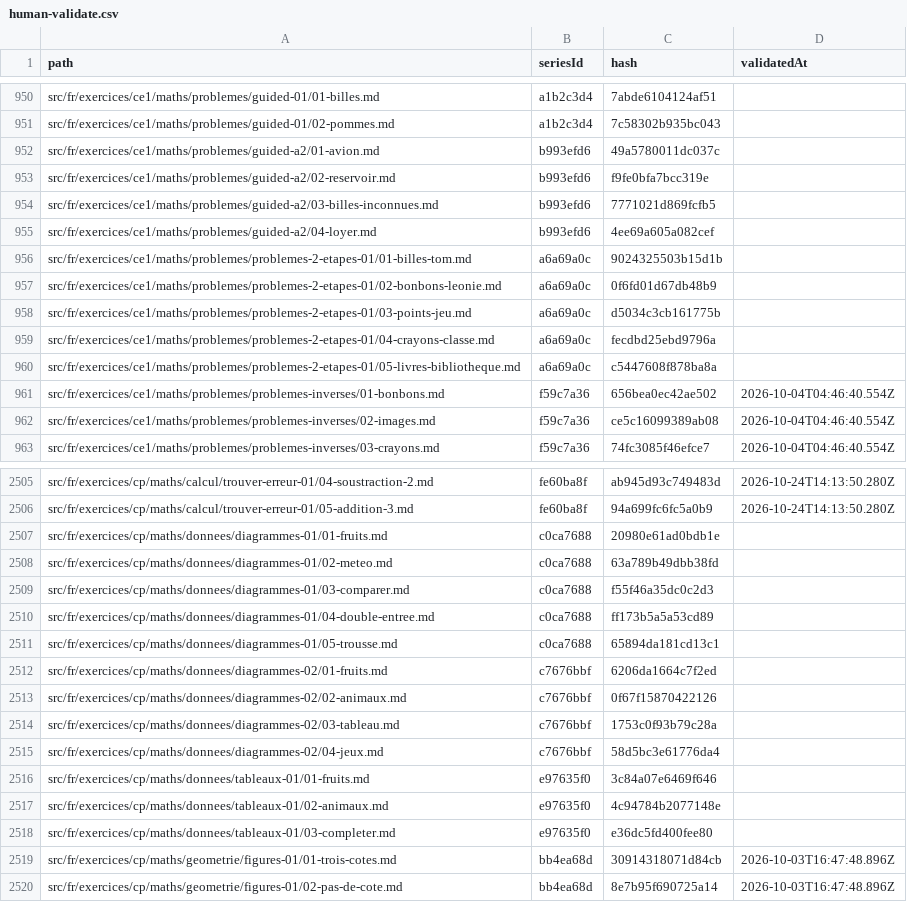
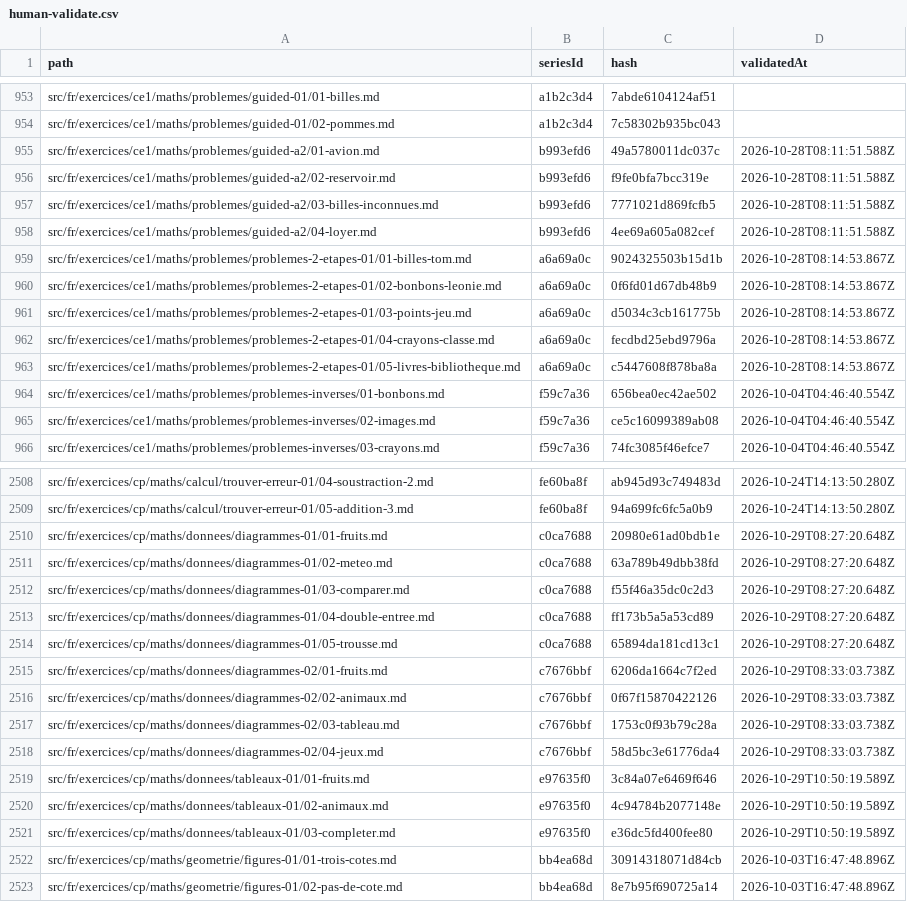
Before and after one commit to davidmarcombes/cahier-melimee, a CSV file: reports/human-validate.csv, drawn as a sheet; only a part is shown, gaps mark what is left out; the diff covers the shown part only.

```diff
--- a/reports/human-validate.csv
+++ b/reports/human-validate.csv
@@ -951,11 +954,11 @@ src/fr/exercices/ce1/maths/problemes/guided-01/01-billes.md,a1b2c3d4,7abde610412
 src/fr/exercices/ce1/maths/problemes/guided-01/02-pommes.md,a1b2c3d4,7c58302b935bc043,
-src/fr/exercices/ce1/maths/problemes/guided-a2/01-avion.md,b993efd6,49a5780011dc037c,
-src/fr/exercices/ce1/maths/problemes/guided-a2/02-reservoir.md,b993efd6,f9fe0bfa7bcc319e,
-src/fr/exercices/ce1/maths/problemes/guided-a2/03-billes-inconnues.md,b993efd6,7771021d869fcfb5,
-src/fr/exercices/ce1/maths/problemes/guided-a2/04-loyer.md,b993efd6,4ee69a605a082cef,
-src/fr/exercices/ce1/maths/problemes/problemes-2-etapes-01/01-billes-tom.md,a6a69a0c,9024325503b15d1b,
-src/fr/exercices/ce1/maths/problemes/problemes-2-etapes-01/02-bonbons-leonie.md,a6a69a0c,0f6fd01d67db48b9,
-src/fr/exercices/ce1/maths/problemes/problemes-2-etapes-01/03-points-jeu.md,a6a69a0c,d5034c3cb161775b,
-src/fr/exercices/ce1/maths/problemes/problemes-2-etapes-01/04-crayons-classe.md,a6a69a0c,fecdbd25ebd9796a,
-src/fr/exercices/ce1/maths/problemes/problemes-2-etapes-01/05-livres-bibliotheque.md,a6a69a0c,c5447608f878ba8a,
+src/fr/exercices/ce1/maths/problemes/guided-a2/01-avion.md,b993efd6,49a5780011dc037c,2026-10-28T08:11:51.588Z
+src/fr/exercices/ce1/maths/problemes/guided-a2/02-reservoir.md,b993efd6,f9fe0bfa7bcc319e,2026-10-28T08:11:51.588Z
+src/fr/exercices/ce1/maths/problemes/guided-a2/03-billes-inconnues.md,b993efd6,7771021d869fcfb5,2026-10-28T08:11:51.588Z
+src/fr/exercices/ce1/maths/problemes/guided-a2/04-loyer.md,b993efd6,4ee69a605a082cef,2026-10-28T08:11:51.588Z
+src/fr/exercices/ce1/maths/problemes/problemes-2-etapes-01/01-billes-tom.md,a6a69a0c,9024325503b15d1b,2026-10-28T08:14:53.867Z
+src/fr/exercices/ce1/maths/problemes/problemes-2-etapes-01/02-bonbons-leonie.md,a6a69a0c,0f6fd01d67db48b9,2026-10-28T08:14:53.867Z
+src/fr/exercices/ce1/maths/problemes/problemes-2-etapes-01/03-points-jeu.md,a6a69a0c,d5034c3cb161775b,2026-10-28T08:14:53.867Z
+src/fr/exercices/ce1/maths/problemes/problemes-2-etapes-01/04-crayons-classe.md,a6a69a0c,fecdbd25ebd9796a,2026-10-28T08:14:53.867Z
+src/fr/exercices/ce1/maths/problemes/problemes-2-etapes-01/05-livres-bibliotheque.md,a6a69a0c,c5447608f878ba8a,2026-10-28T08:14:53.867Z
 src/fr/exercices/ce1/maths/problemes/problemes-inverses/01-bonbons.md,f59c7a36,656bea0ec42ae502,2026-10-04T04:46:40.554Z
@@ -2506,14 +2509,14 @@ src/fr/exercices/cp/maths/calcul/trouver-erreur-01/04-soustraction-2.md,fe60ba8f
 src/fr/exercices/cp/maths/calcul/trouver-erreur-01/05-addition-3.md,fe60ba8f,94a699fc6fc5a0b9,2026-10-24T14:13:50.280Z
-src/fr/exercices/cp/maths/donnees/diagrammes-01/01-fruits.md,c0ca7688,20980e61ad0bdb1e,
-src/fr/exercices/cp/maths/donnees/diagrammes-01/02-meteo.md,c0ca7688,63a789b49dbb38fd,
-src/fr/exercices/cp/maths/donnees/diagrammes-01/03-comparer.md,c0ca7688,f55f46a35dc0c2d3,
-src/fr/exercices/cp/maths/donnees/diagrammes-01/04-double-entree.md,c0ca7688,ff173b5a5a53cd89,
-src/fr/exercices/cp/maths/donnees/diagrammes-01/05-trousse.md,c0ca7688,65894da181cd13c1,
-src/fr/exercices/cp/maths/donnees/diagrammes-02/01-fruits.md,c7676bbf,6206da1664c7f2ed,
-src/fr/exercices/cp/maths/donnees/diagrammes-02/02-animaux.md,c7676bbf,0f67f15870422126,
-src/fr/exercices/cp/maths/donnees/diagrammes-02/03-tableau.md,c7676bbf,1753c0f93b79c28a,
-src/fr/exercices/cp/maths/donnees/diagrammes-02/04-jeux.md,c7676bbf,58d5bc3e61776da4,
-src/fr/exercices/cp/maths/donnees/tableaux-01/01-fruits.md,e97635f0,3c84a07e6469f646,
-src/fr/exercices/cp/maths/donnees/tableaux-01/02-animaux.md,e97635f0,4c94784b2077148e,
-src/fr/exercices/cp/maths/donnees/tableaux-01/03-completer.md,e97635f0,e36dc5fd400fee80,
+src/fr/exercices/cp/maths/donnees/diagrammes-01/01-fruits.md,c0ca7688,20980e61ad0bdb1e,2026-10-29T08:27:20.648Z
+src/fr/exercices/cp/maths/donnees/diagrammes-01/02-meteo.md,c0ca7688,63a789b49dbb38fd,2026-10-29T08:27:20.648Z
+src/fr/exercices/cp/maths/donnees/diagrammes-01/03-comparer.md,c0ca7688,f55f46a35dc0c2d3,2026-10-29T08:27:20.648Z
+src/fr/exercices/cp/maths/donnees/diagrammes-01/04-double-entree.md,c0ca7688,ff173b5a5a53cd89,2026-10-29T08:27:20.648Z
+src/fr/exercices/cp/maths/donnees/diagrammes-01/05-trousse.md,c0ca7688,65894da181cd13c1,2026-10-29T08:27:20.648Z
+src/fr/exercices/cp/maths/donnees/diagrammes-02/01-fruits.md,c7676bbf,6206da1664c7f2ed,2026-10-29T08:33:03.738Z
+src/fr/exercices/cp/maths/donnees/diagrammes-02/02-animaux.md,c7676bbf,0f67f15870422126,2026-10-29T08:33:03.738Z
+src/fr/exercices/cp/maths/donnees/diagrammes-02/03-tableau.md,c7676bbf,1753c0f93b79c28a,2026-10-29T08:33:03.738Z
+src/fr/exercices/cp/maths/donnees/diagrammes-02/04-jeux.md,c7676bbf,58d5bc3e61776da4,2026-10-29T08:33:03.738Z
+src/fr/exercices/cp/maths/donnees/tableaux-01/01-fruits.md,e97635f0,3c84a07e6469f646,2026-10-29T10:50:19.589Z
+src/fr/exercices/cp/maths/donnees/tableaux-01/02-animaux.md,e97635f0,4c94784b2077148e,2026-10-29T10:50:19.589Z
+src/fr/exercices/cp/maths/donnees/tableaux-01/03-completer.md,e97635f0,e36dc5fd400fee80,2026-10-29T10:50:19.589Z
 src/fr/exercices/cp/maths/geometrie/figures-01/01-trois-cotes.md,bb4ea68d,30914318071d84cb,2026-10-03T16:47:48.896Z
```
Also changed, not shown: 3 added rows and 71 edited cells elsewhere in this file, 58 other files.
